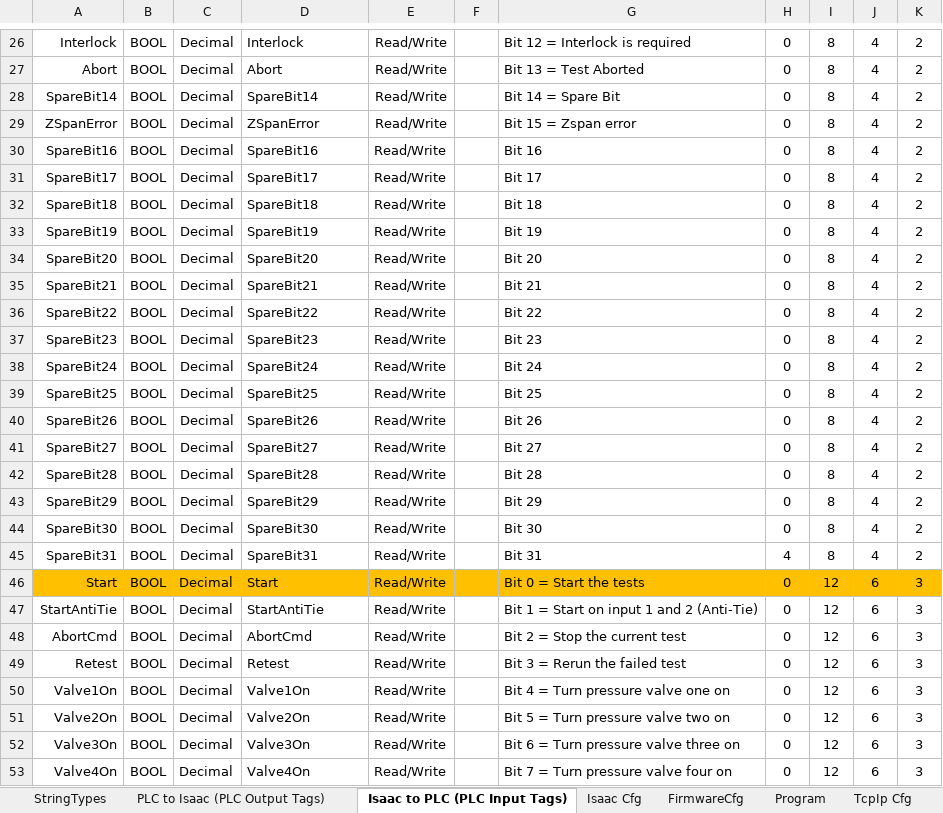
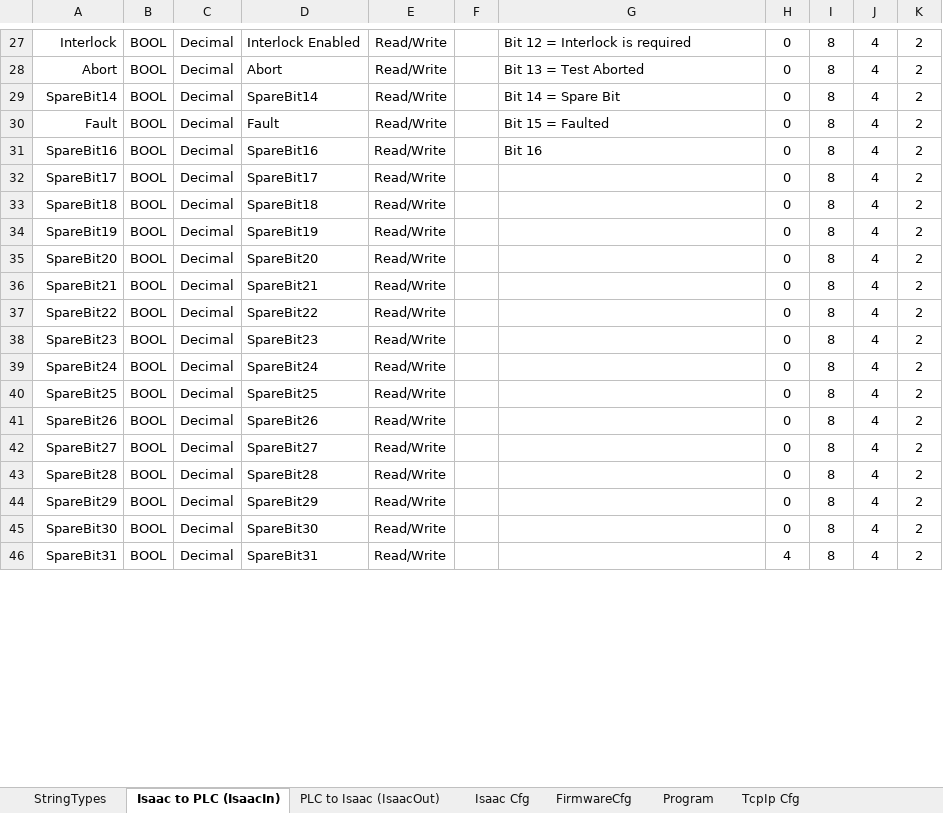
Before and after one commit to Zaxisinc/IsaacEDS, an Excel workbook: Isaac_Udts.xlsx, sheet Isaac to PLC (IsaacIn), drawn as a sheet; only a part is shown, gaps mark what is left out; values as stored, in another font and other column widths than the file's, no borders; removed rows and columns are numbered as before the commit, all else as after; the diff covers the shown part only; the diff names each change by its address in the sheet, - before the commit and + after, or states it on an @@ line.

```diff
--- a/Isaac_Udts.xlsx (sheet Isaac to PLC (IsaacIn))
+++ b/Isaac_Udts.xlsx (sheet Isaac to PLC (IsaacIn))
-sheet tab: PLC to Isaac (PLC Output Tags)
+sheet tab: PLC to Isaac (IsaacOut)
-sheet tab: Isaac to PLC (PLC Input Tags)
+sheet tab: Isaac to PLC (IsaacIn)
@@ sheet tab order changed: StringTypes | Isaac to PLC (IsaacIn) | PLC to Isaac (IsaacOut) | Isaac Cfg | FirmwareCfg | Program | TcpIp Cfg @@
-D27: Interlock
+D27: Interlock Enabled
-A30: ZSpanError
+A30: Fault
-D30: ZSpanError
+D30: Fault
-G30: Bit 15 = Zspan error
+G30: Bit 15 = Faulted
-G32: Bit 17
+G32: (empty)
-G33: Bit 18
+G33: (empty)
-G34: Bit 19
+G34: (empty)
-G35: Bit 20
+G35: (empty)
-G36: Bit 21
+G36: (empty)
-G37: Bit 22
+G37: (empty)
-G38: Bit 23
+G38: (empty)
-G39: Bit 24
+G39: (empty)
-G40: Bit 25
+G40: (empty)
-G41: Bit 26
+G41: (empty)
-G42: Bit 27
+G42: (empty)
-G43: Bit 28
+G43: (empty)
-G44: Bit 29
+G44: (empty)
-G45: Bit 30
+G45: (empty)
-G46: Bit 31
+G46: (empty)
-row 46: Start | BOOL | Decimal | Start | Read/Write |  | Bit 0 = Start the tests | 0 | 12 | 6 | 3
-row 47: StartAntiTie | BOOL | Decimal | StartAntiTie | Read/Write |  | Bit 1 = Start on input 1 and 2 (Anti-Tie) | 0 | 12 | 6 | 3
-row 48: AbortCmd | BOOL | Decimal | AbortCmd | Read/Write |  | Bit 2 = Stop the current test | 0 | 12 | 6 | 3
-row 49: Retest | BOOL | Decimal | Retest | Read/Write |  | Bit 3 = Rerun the failed test | 0 | 12 | 6 | 3
-row 50: Valve1On | BOOL | Decimal | Valve1On | Read/Write |  | Bit 4 = Turn pressure valve one on | 0 | 12 | 6 | 3
-row 51: Valve2On | BOOL | Decimal | Valve2On | Read/Write |  | Bit 5 = Turn pressure valve two on | 0 | 12 | 6 | 3
-row 52: Valve3On | BOOL | Decimal | Valve3On | Read/Write |  | Bit 6 = Turn pressure valve three on | 0 | 12 | 6 | 3
-row 53: Valve4On | BOOL | Decimal | Valve4On | Read/Write |  | Bit 7 = Turn pressure valve four on | 0 | 12 | 6 | 3
```
Also changed, not shown: 2 added rows, 24 removed rows, 123 edited cells and cell formats elsewhere in this sheet, sheet Program, sheet PLC to Isaac (IsaacOut), sheet FirmwareCfg, formulas that keep their value, 4 other files.
